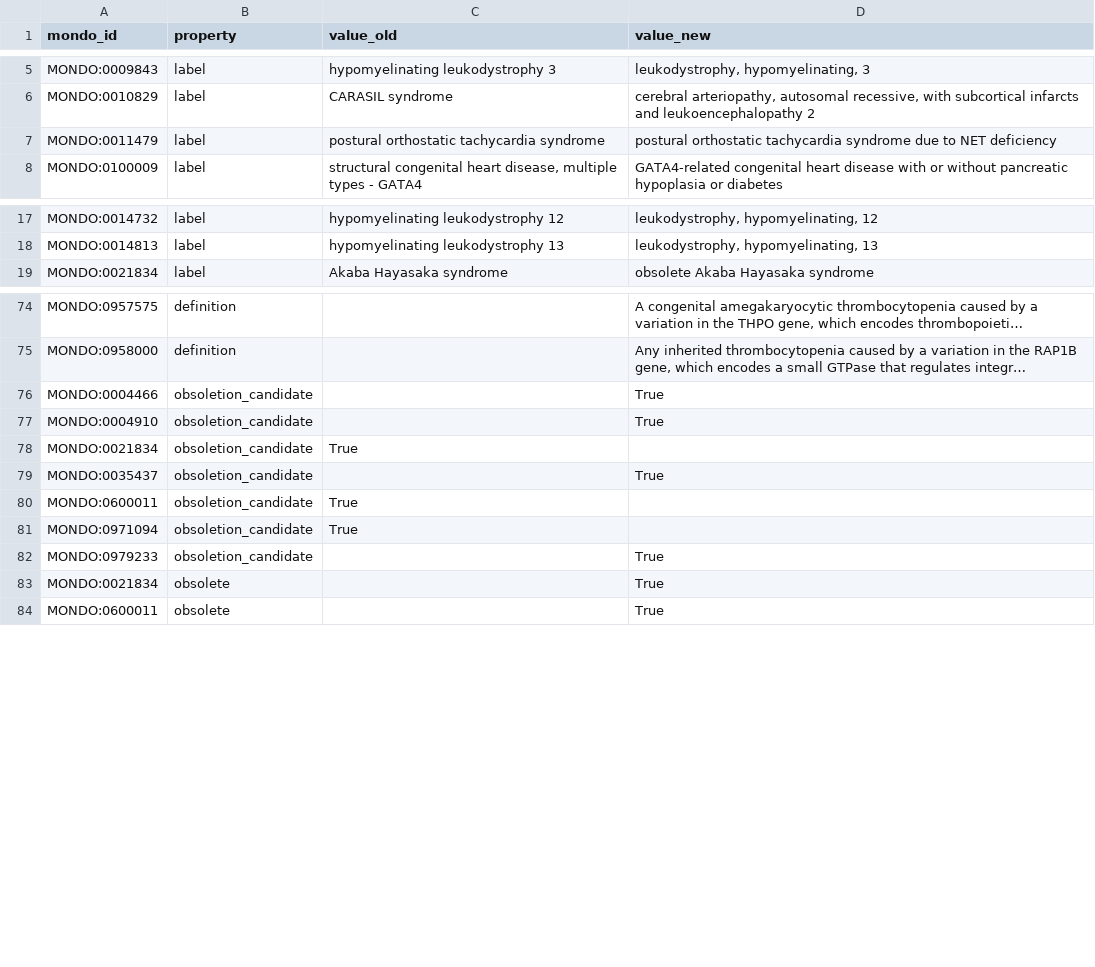
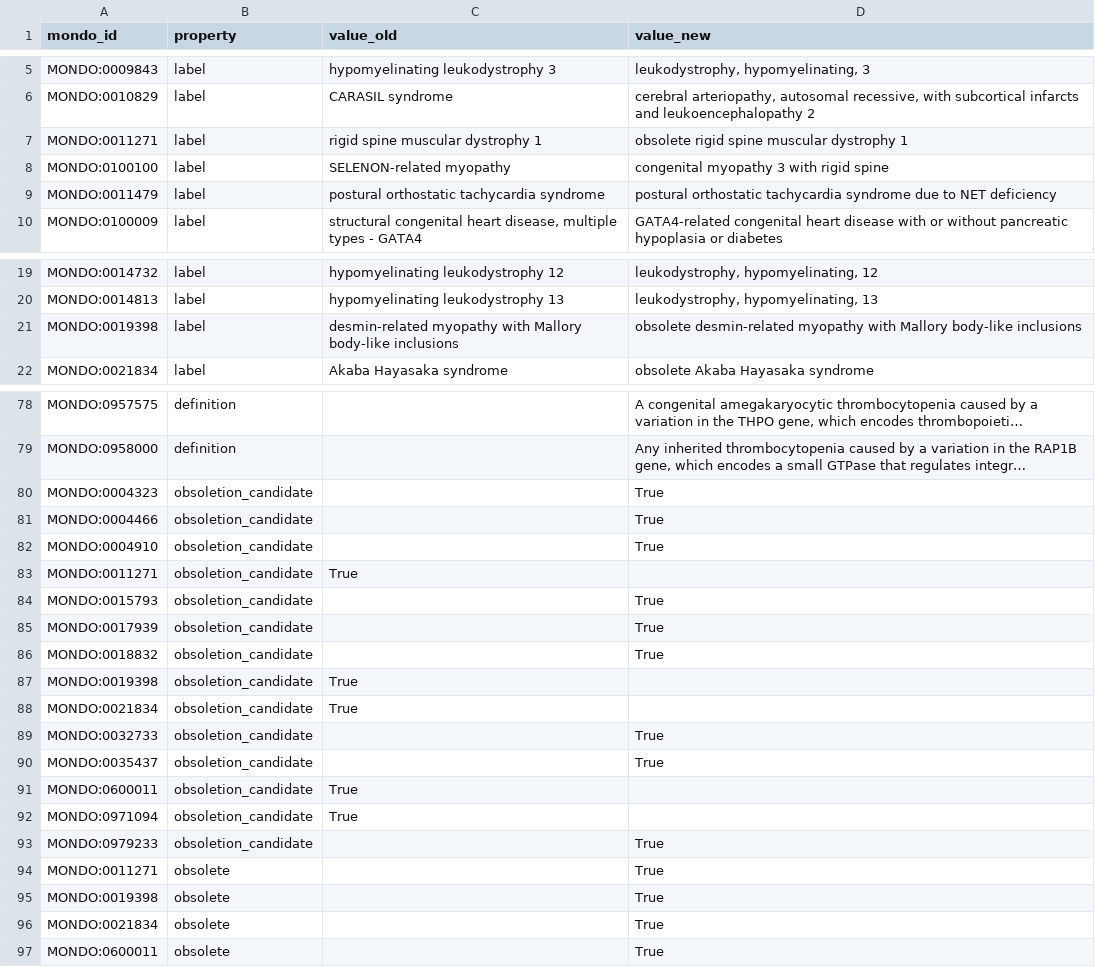
Before and after one commit to monarch-initiative/mondo, a TSV file: src/ontology/reports/mondo_release_diff_changed_terms.tsv, drawn as a sheet; only a part is shown, gaps mark what is left out; long unchanged cells end in …; the diff covers the shown part only; the diff names each change by its address in the sheet, - before the commit and + after, or states it on an @@ line.

```diff
--- a/src/ontology/reports/mondo_release_diff_changed_terms.tsv
+++ b/src/ontology/reports/mondo_release_diff_changed_terms.tsv
+row 7: MONDO:0011271 | label | rigid spine muscular dystrophy 1 | obsolete rigid spine muscular dystrophy 1
+row 8: MONDO:0100100 | label | SELENON-related myopathy | congenital myopathy 3 with rigid spine
+row 21: MONDO:0019398 | label | desmin-related myopathy with Mallory body-like inclusions | obsolete desmin-related myopathy with Mallory body-like inclusions
+row 80: MONDO:0004323 | obsoletion_candidate |  | True
+row 83: MONDO:0011271 | obsoletion_candidate | True
+row 84: MONDO:0015793 | obsoletion_candidate |  | True
+row 85: MONDO:0017939 | obsoletion_candidate |  | True
+row 86: MONDO:0018832 | obsoletion_candidate |  | True
+row 87: MONDO:0019398 | obsoletion_candidate | True
+row 89: MONDO:0032733 | obsoletion_candidate |  | True
+row 94: MONDO:0011271 | obsolete |  | True
+row 95: MONDO:0019398 | obsolete |  | True
```
Also changed, not shown: 1 added row elsewhere in this file, src/ontology/reports/mondo_obsoletioncandidates.tsv, src/ontology/reports/mondo_release_diff_new_terms.tsv, 1 other file.
